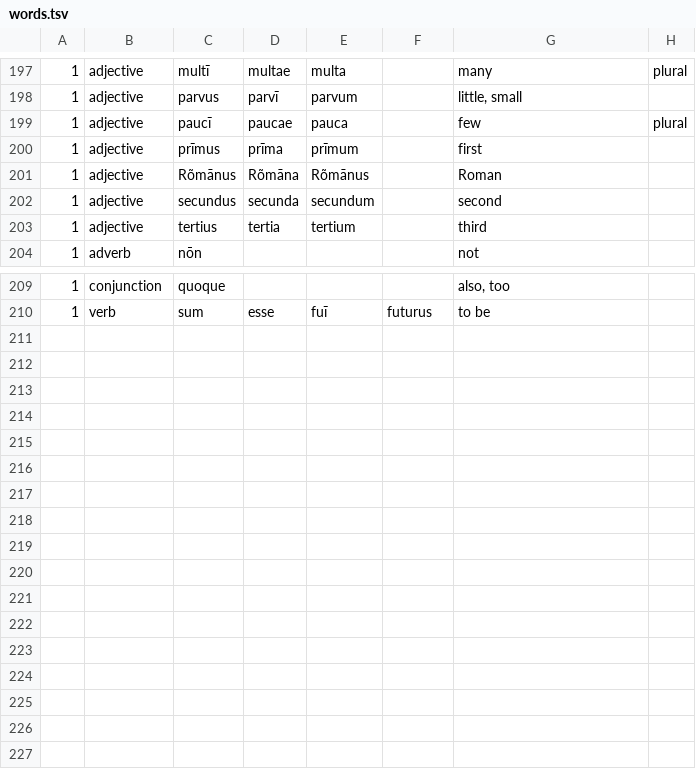
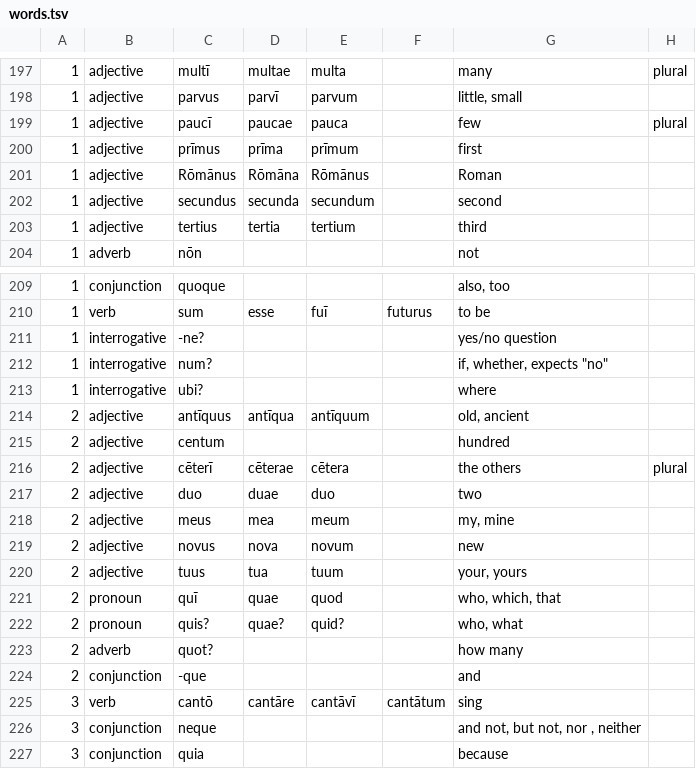
Before and after one commit to brian-houston/verba, a TSV file: verba/data/LL/words.tsv, drawn as a sheet; only a part is shown, gaps mark what is left out; the diff names each change by its address in the sheet, - before the commit and + after, or states it on an @@ line.

Commit message:
chapter 2, 3 non-nouns

```diff
--- a/verba/data/LL/words.tsv
+++ b/verba/data/LL/words.tsv
-C201: Rõmānus
+C201: Rōmānus
-D201: Rõmāna
+D201: Rōmāna
-E201: Rõmānus
+E201: Rōmānus
+row 211: 1 | interrogative | -ne? |  |  |  | yes/no question
+row 212: 1 | interrogative | num? |  |  |  | if, whether, expects "no"
+row 213: 1 | interrogative | ubi? |  |  |  | where
+row 214: 2 | adjective | antīquus | antīqua | antīquum |  | old, ancient
+row 215: 2 | adjective | centum |  |  |  | hundred
+row 216: 2 | adjective | cēterī | cēterae | cētera |  | the others | plural
+row 217: 2 | adjective | duo | duae | duo |  | two
+row 218: 2 | adjective | meus | mea | meum |  | my, mine
+row 219: 2 | adjective | novus | nova | novum |  | new
+row 220: 2 | adjective | tuus | tua | tuum |  | your, yours
+row 221: 2 | pronoun | quī | quae | quod |  | who, which, that
+row 222: 2 | pronoun | quis? | quae? | quid? |  | who, what
+row 223: 2 | adverb | quot? |  |  |  | how many
+row 224: 2 | conjunction | -que |  |  |  | and
+row 225: 3 | verb | cantō | cantāre | cantāvī | cantātum | sing
+row 226: 3 | conjunction | neque |  |  |  | and not, but not, nor , neither
+row 227: 3 | conjunction | quia |  |  |  | because
```
